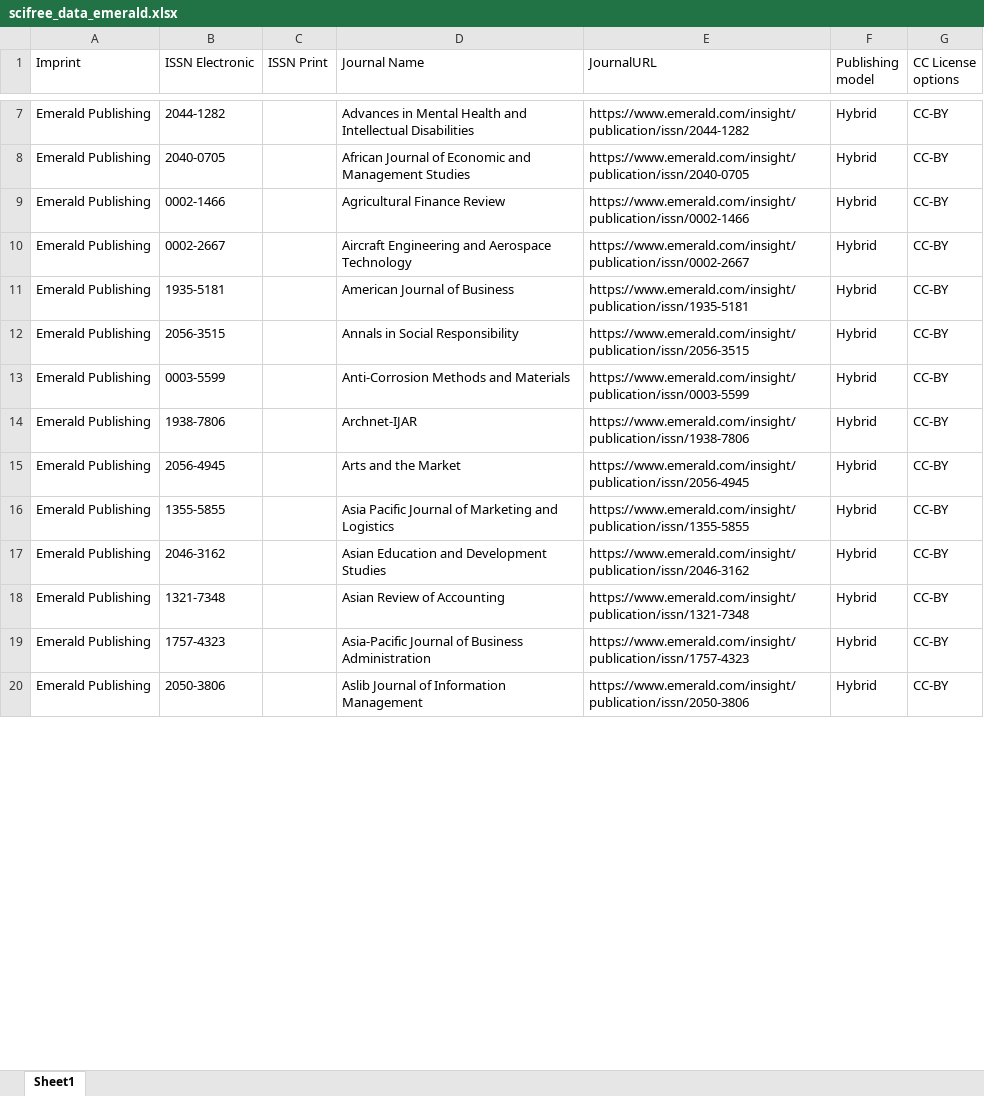
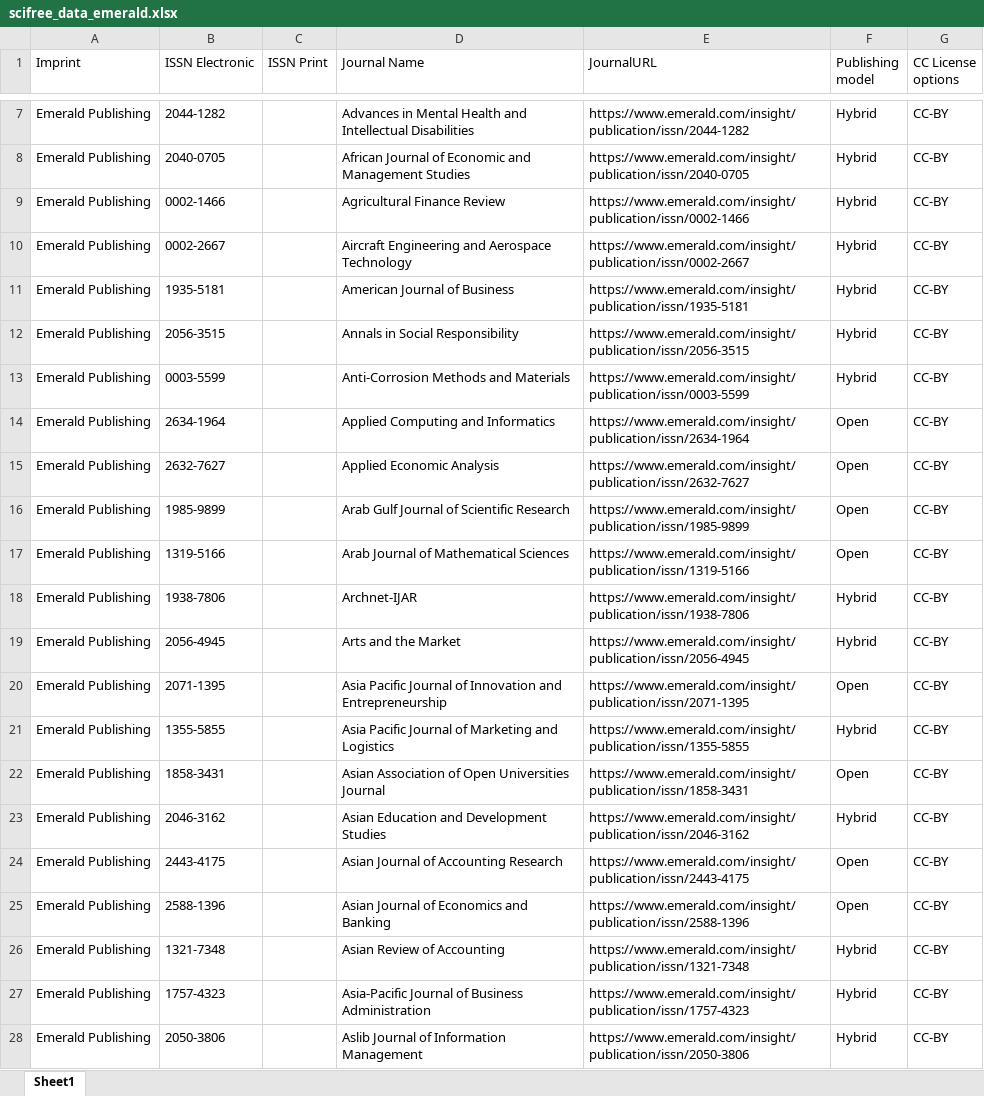
Before and after one commit to Kungbib/oa-tskr, an Excel workbook: Bibsam_tidskriftslistor/scifree_data_emerald.xlsx, sheet Sheet1, drawn as a sheet; only a part is shown, gaps mark what is left out; values as stored, in another font and other column widths than the file's, no cell formats; conditional formats not drawn; the diff covers the shown part only; the diff names each change by its address in the sheet, - before the commit and + after, or states it on an @@ line.

Commit message:
Update scifree_data_emerald.xlsx
2023, uppdatering 6

```diff
--- a/Bibsam_tidskriftslistor/scifree_data_emerald.xlsx (sheet Sheet1)
+++ b/Bibsam_tidskriftslistor/scifree_data_emerald.xlsx (sheet Sheet1)
+row 14: Emerald Publishing | 2634-1964 |  | Applied Computing and Informatics | https://www.emerald.com/insight/publication/issn/2634-1964 | Open | CC-BY
+row 15: Emerald Publishing | 2632-7627 |  | Applied Economic Analysis | https://www.emerald.com/insight/publication/issn/2632-7627 | Open | CC-BY
+row 16: Emerald Publishing | 1985-9899 |  | Arab Gulf Journal of Scientific Research | https://www.emerald.com/insight/publication/issn/1985-9899 | Open | CC-BY
+row 17: Emerald Publishing | 1319-5166 |  | Arab Journal of Mathematical Sciences | https://www.emerald.com/insight/publication/issn/1319-5166 | Open | CC-BY
+row 20: Emerald Publishing | 2071-1395 |  | Asia Pacific Journal of Innovation and Entrepreneurship | https://www.emerald.com/insight/publication/issn/2071-1395 | Open | CC-BY
+row 22: Emerald Publishing | 1858-3431 |  | Asian Association of Open Universities Journal | https://www.emerald.com/insight/publication/issn/1858-3431 | Open | CC-BY
+row 24: Emerald Publishing | 2443-4175 |  | Asian Journal of Accounting Research | https://www.emerald.com/insight/publication/issn/2443-4175 | Open | CC-BY
+row 25: Emerald Publishing | 2588-1396 |  | Asian Journal of Economics and Banking | https://www.emerald.com/insight/publication/issn/2588-1396 | Open | CC-BY
```
Also changed, not shown: 72 added rows, 2 removed rows, 5 moved rows and 10 edited cells elsewhere in this sheet, cell formats.
